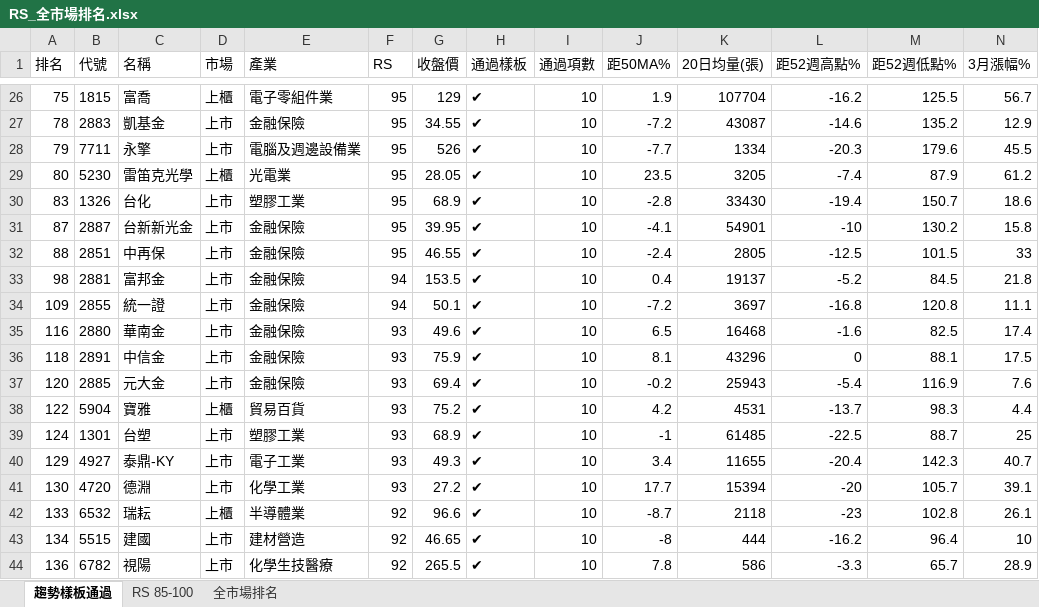
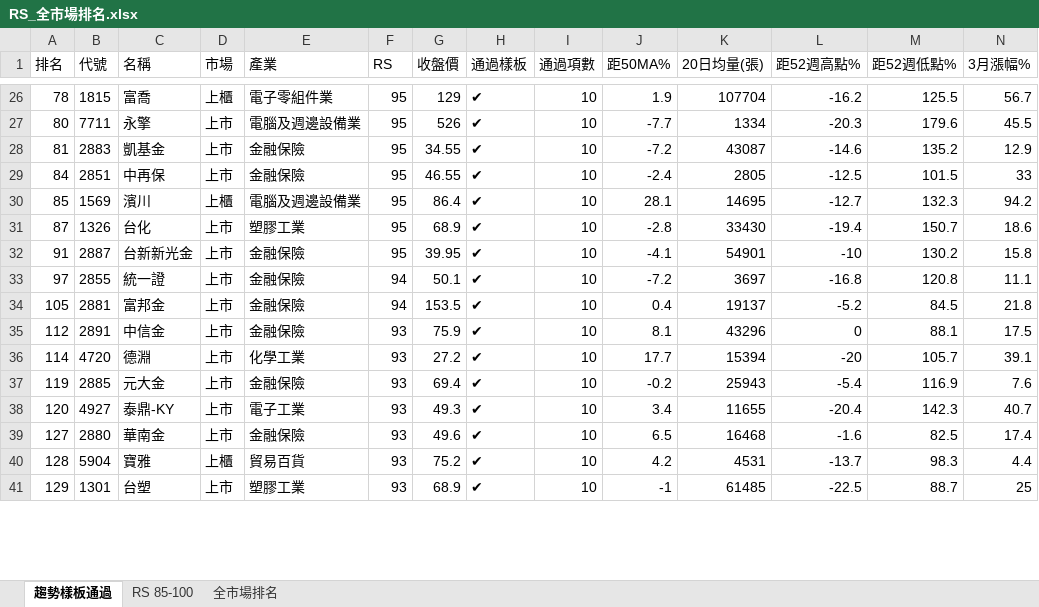
Before and after one commit to smoli0725-droid/tw-rs-screener, an Excel workbook: output/RS_全市場排名.xlsx, sheet 趨勢樣板通過, drawn as a sheet; only a part is shown, gaps mark what is left out; values as stored, in another font and other column widths than the file's, no borders; removed rows and columns are numbered as before the commit, all else as after; rows hold the shown columns only; the diff covers the shown part only; the diff names each change by its address in the sheet, - before the commit and + after, or states it on an @@ line.

```diff
--- a/output/RS_全市場排名.xlsx (sheet 趨勢樣板通過)
+++ b/output/RS_全市場排名.xlsx (sheet 趨勢樣板通過)
-A26 (排名): 75
+A26 (排名): 78
+row 27: 80 | 7711 | 永擎 | 上市 | 電腦及週邊設備業 | 95 | 526 | ✔ | 10 | -7.7 | 1334 | -20.3 | 179.6 | 45.5
-A28 (排名): 78
+A28 (排名): 81
-row 28: 79 | 7711 | 永擎 | 上市 | 電腦及週邊設備業 | 95 | 526 | ✔ | 10 | -7.7 | 1334 | -20.3 | 179.6 | 45.5
-row 29: 80 | 5230 | 雷笛克光學 | 上櫃 | 光電業 | 95 | 28.05 | ✔ | 10 | 23.5 | 3205 | -7.4 | 87.9 | 61.2
+row 29: 84 | 2851 | 中再保 | 上市 | 金融保險 | 95 | 46.55 | ✔ | 10 | -2.4 | 2805 | -12.5 | 101.5 | 33
+row 30: 85 | 1569 | 濱川 | 上櫃 | 電腦及週邊設備業 | 95 | 86.4 | ✔ | 10 | 28.1 | 14695 | -12.7 | 132.3 | 94.2
-A31 (排名): 83
+A31 (排名): 87
-A32 (排名): 87
+A32 (排名): 91
-row 32: 88 | 2851 | 中再保 | 上市 | 金融保險 | 95 | 46.55 | ✔ | 10 | -2.4 | 2805 | -12.5 | 101.5 | 33
-row 33: 98 | 2881 | 富邦金 | 上市 | 金融保險 | 94 | 153.5 | ✔ | 10 | 0.4 | 19137 | -5.2 | 84.5 | 21.8
-A33 (排名): 109
+A33 (排名): 97
-row 35: 116 | 2880 | 華南金 | 上市 | 金融保險 | 93 | 49.6 | ✔ | 10 | 6.5 | 16468 | -1.6 | 82.5 | 17.4
+row 34: 105 | 2881 | 富邦金 | 上市 | 金融保險 | 94 | 153.5 | ✔ | 10 | 0.4 | 19137 | -5.2 | 84.5 | 21.8
-A35 (排名): 118
+A35 (排名): 112
+row 36: 114 | 4720 | 德淵 | 上市 | 化學工業 | 93 | 27.2 | ✔ | 10 | 17.7 | 15394 | -20 | 105.7 | 39.1
-A37 (排名): 120
+A37 (排名): 119
+row 38: 120 | 4927 | 泰鼎-KY | 上市 | 電子工業 | 93 | 49.3 | ✔ | 10 | 3.4 | 11655 | -20.4 | 142.3 | 40.7
+row 39: 127 | 2880 | 華南金 | 上市 | 金融保險 | 93 | 49.6 | ✔ | 10 | 6.5 | 16468 | -1.6 | 82.5 | 17.4
-A40 (排名): 122
+A40 (排名): 128
-A41 (排名): 124
+A41 (排名): 129
-row 40: 129 | 4927 | 泰鼎-KY | 上市 | 電子工業 | 93 | 49.3 | ✔ | 10 | 3.4 | 11655 | -20.4 | 142.3 | 40.7
-row 41: 130 | 4720 | 德淵 | 上市 | 化學工業 | 93 | 27.2 | ✔ | 10 | 17.7 | 15394 | -20 | 105.7 | 39.1
-row 42: 133 | 6532 | 瑞耘 | 上櫃 | 半導體業 | 92 | 96.6 | ✔ | 10 | -8.7 | 2118 | -23 | 102.8 | 26.1
-row 43: 134 | 5515 | 建國 | 上市 | 建材營造 | 92 | 46.65 | ✔ | 10 | -8 | 444 | -16.2 | 96.4 | 10
-row 44: 136 | 6782 | 視陽 | 上市 | 化學生技醫療 | 92 | 265.5 | ✔ | 10 | 7.8 | 586 | -3.3 | 65.7 | 28.9
```
Also changed, not shown: 41 added rows, 38 removed rows and 131 edited cells elsewhere in this sheet, sheet 全市場排名, sheet RS 85-100, 6 other files.
